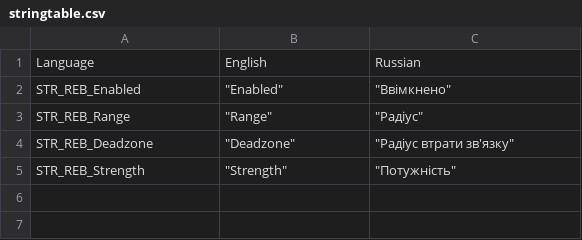
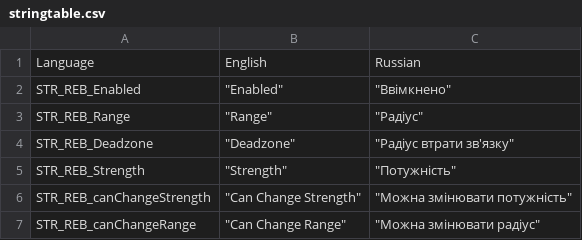
Before and after one commit to VaZaR00/Arma-3-REB, a CSV file: sania/stringtable.csv, drawn as a sheet; the diff names each change by its address in the sheet, - before the commit and + after, or states it on an @@ line.

```diff
--- a/sania/stringtable.csv
+++ b/sania/stringtable.csv
+row 6: STR_REB_canChangeStrength | "Can Change Strength" | "Можна змінювати потужність"
+row 7: STR_REB_canChangeRange | "Can Change Range" | "Можна змінювати радіус"
```
Also changed, not shown: 11 other files.
